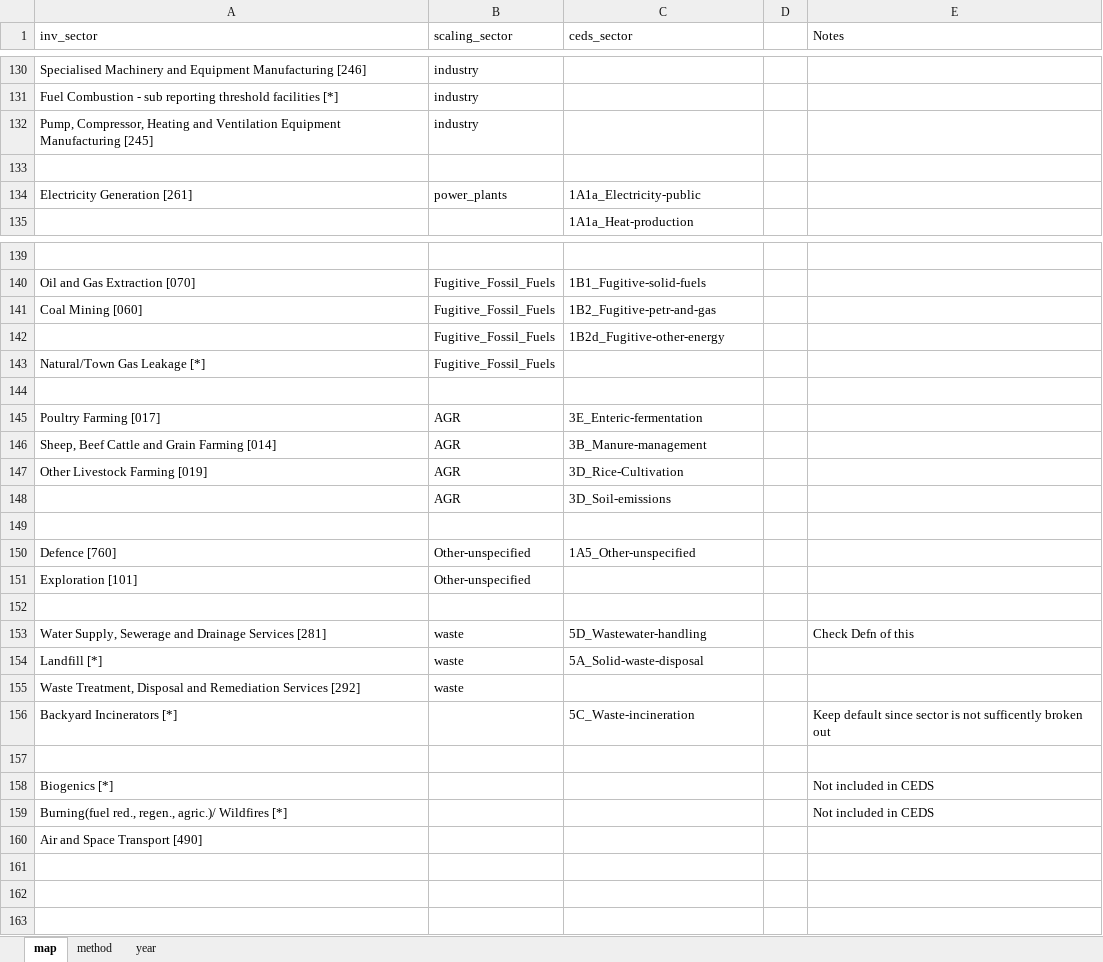
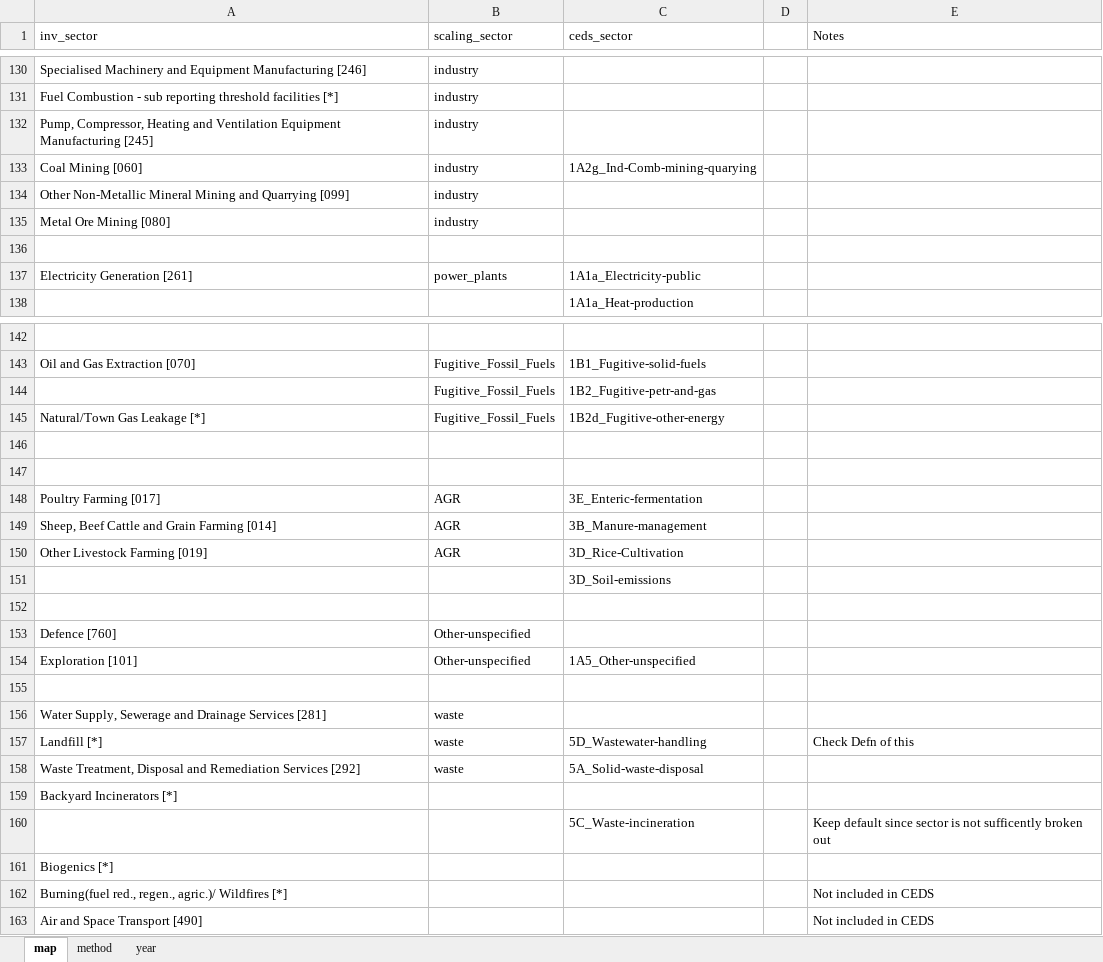
Before and after one commit to Xiuming666/CEDS, an Excel workbook: input/mappings/scaling/Australia_scaling_mapping.xlsx, sheet map, drawn as a sheet; only a part is shown, gaps mark what is left out; values as stored, in another font and other column widths than the file's, no borders; removed rows and columns are numbered as before the commit, all else as after; the diff covers the shown part only; the diff names each change by its address in the sheet, - before the commit and + after, or states it on an @@ line.

Commit message:
Updated Scaling Mapping for Australia

```diff
--- a/input/mappings/scaling/Australia_scaling_mapping.xlsx (sheet map)
+++ b/input/mappings/scaling/Australia_scaling_mapping.xlsx (sheet map)
+row 133: Coal Mining [060] | industry | 1A2g_Ind-Comb-mining-quarying
+row 134: Other Non-Metallic Mineral Mining and Quarrying [099] | industry
+row 135: Metal Ore Mining [080] | industry
-row 141: Coal Mining [060] | Fugitive_Fossil_Fuels | 1B2_Fugitive-petr-and-gas
-C144 (ceds_sector): 1B2d_Fugitive-other-energy
+C144 (ceds_sector): 1B2_Fugitive-petr-and-gas
-C145 (ceds_sector): (empty)
+C145 (ceds_sector): 1B2d_Fugitive-other-energy
+row 146: (empty)
-B151 (scaling_sector): AGR
+B151 (scaling_sector): (empty)
-C153 (ceds_sector): 1A5_Other-unspecified
+C153 (ceds_sector): (empty)
-C154 (ceds_sector): (empty)
+C154 (ceds_sector): 1A5_Other-unspecified
-C156 (ceds_sector): 5D_Wastewater-handling
+C156 (ceds_sector): (empty)
-E156 (Notes): Check Defn of this
+E156 (Notes): (empty)
-C157 (ceds_sector): 5A_Solid-waste-disposal
+C157 (ceds_sector): 5D_Wastewater-handling
-E157 (Notes): (empty)
+E157 (Notes): Check Defn of this
-C158 (ceds_sector): (empty)
+C158 (ceds_sector): 5A_Solid-waste-disposal
-C159 (ceds_sector): 5C_Waste-incineration
+C159 (ceds_sector): (empty)
-E159 (Notes): Keep default since sector is not sufficently broken out
+E159 (Notes): (empty)
-row 160: (empty)
+row 160:  |  | 5C_Waste-incineration |  | Keep default since sector is not sufficently broken out
-E161 (Notes): Not included in CEDS
+E161 (Notes): (empty)
-E163 (Notes): (empty)
+E163 (Notes): Not included in CEDS
```
Also changed, not shown: 2 added rows, 2 removed rows and 3 edited cells elsewhere in this sheet.
